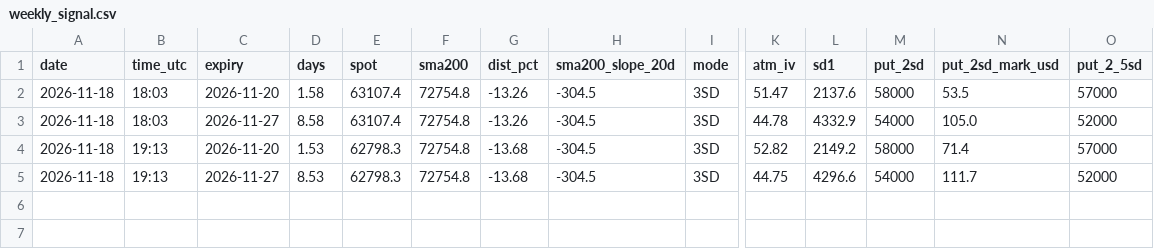
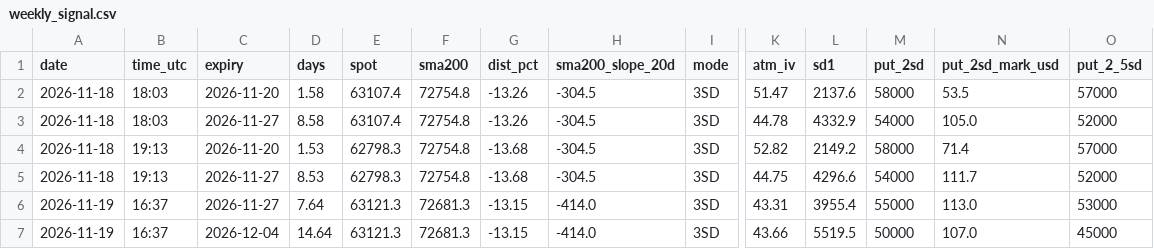
Before and after one commit to TEESOME/deribit-snapshot, a CSV file: data/weekly_signal.csv, drawn as a sheet; only a part is shown, gaps mark what is left out; rows hold the shown columns only; the diff names each change by its address in the sheet, - before the commit and + after, or states it on an @@ line.

```diff
--- a/data/weekly_signal.csv
+++ b/data/weekly_signal.csv
+row 6: 2026-11-19 | 16:37 | 2026-11-27 | 7.64 | 63121.3 | 72681.3 | -13.15 | -414.0 | 3SD | 43.31 | 3955.4 | 55000 | 113.0 | 53000
+row 7: 2026-11-19 | 16:37 | 2026-12-04 | 14.64 | 63121.3 | 72681.3 | -13.15 | -414.0 | 3SD | 43.66 | 5519.5 | 50000 | 107.0 | 45000
```
Also changed, not shown: data/longvol_signal.csv, data/summary.csv, 3 other files.
